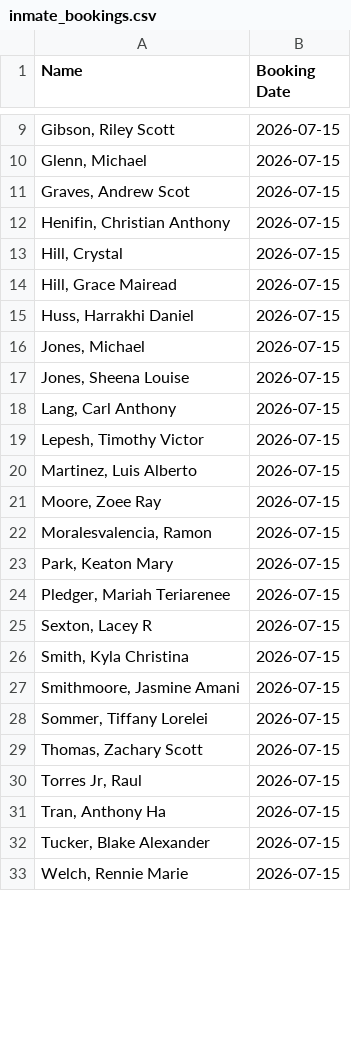
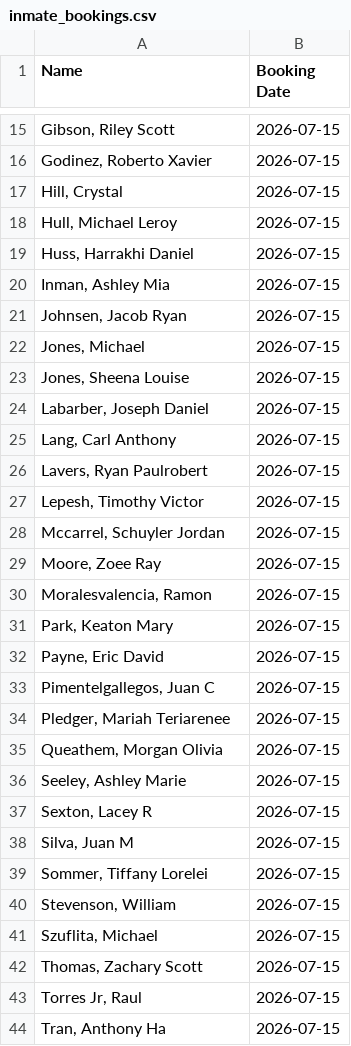
Before and after one commit to NguyenDa18/Portland-Jail-Data-Crawler, a CSV file: csvs/inmate_bookings.csv, drawn as a sheet; only a part is shown, gaps mark what is left out; the shorter side is filled out with more unchanged rows; the diff covers the shown part only.

```diff
--- a/csvs/inmate_bookings.csv
+++ b/csvs/inmate_bookings.csv
@@ -9,13 +15,15 @@ Name,Booking Date
 "Gibson, Riley Scott",2026-07-15
-"Glenn, Michael ",2026-07-15
-"Graves, Andrew Scot",2026-07-15
-"Henifin, Christian Anthony",2026-07-15
+"Godinez, Roberto Xavier",2026-07-15
 "Hill, Crystal ",2026-07-15
-"Hill, Grace Mairead",2026-07-15
+"Hull, Michael Leroy",2026-07-15
 "Huss, Harrakhi Daniel",2026-07-15
+"Inman, Ashley Mia",2026-07-15
+"Johnsen, Jacob Ryan",2026-07-15
 "Jones, Michael ",2026-07-15
 "Jones, Sheena Louise",2026-07-15
+"Labarber, Joseph Daniel",2026-07-15
 "Lang, Carl Anthony",2026-07-15
+"Lavers, Ryan Paulrobert",2026-07-15
 "Lepesh, Timothy Victor",2026-07-15
-"Martinez, Luis Alberto",2026-07-15
+"Mccarrel, Schuyler Jordan",2026-07-15
 "Moore, Zoee Ray",2026-07-15
@@ -23,7 +31,12 @@ Name,Booking Date
 "Park, Keaton Mary",2026-07-15
+"Payne, Eric David",2026-07-15
+"Pimentelgallegos, Juan C",2026-07-15
 "Pledger, Mariah Teriarenee",2026-07-15
+"Queathem, Morgan Olivia",2026-07-15
+"Seeley, Ashley Marie",2026-07-15
 "Sexton, Lacey R",2026-07-15
-"Smith, Kyla Christina",2026-07-15
-"Smithmoore, Jasmine Amani",2026-07-15
+"Silva, Juan M",2026-07-15
 "Sommer, Tiffany Lorelei",2026-07-15
+"Stevenson, William ",2026-07-15
+"Szuflita, Michael ",2026-07-15
 "Thomas, Zachary Scott",2026-07-15
```
Also changed, not shown: 6 added rows, 7 removed rows and 2 edited cells elsewhere in this file, csvs/inmate_charges.csv, csvs/inmate_details.csv.
